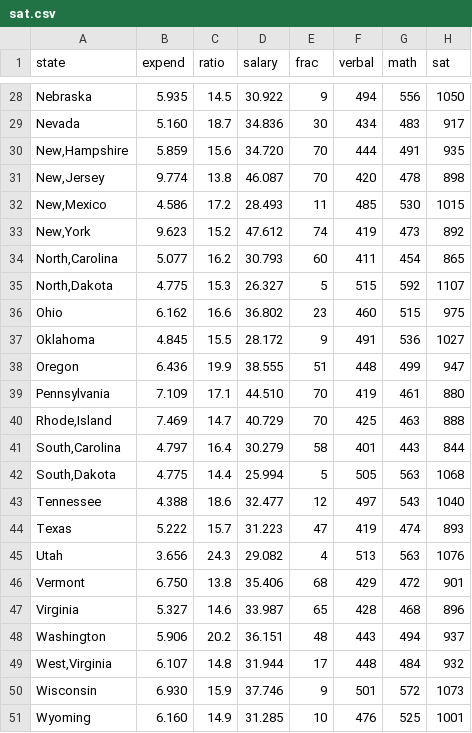
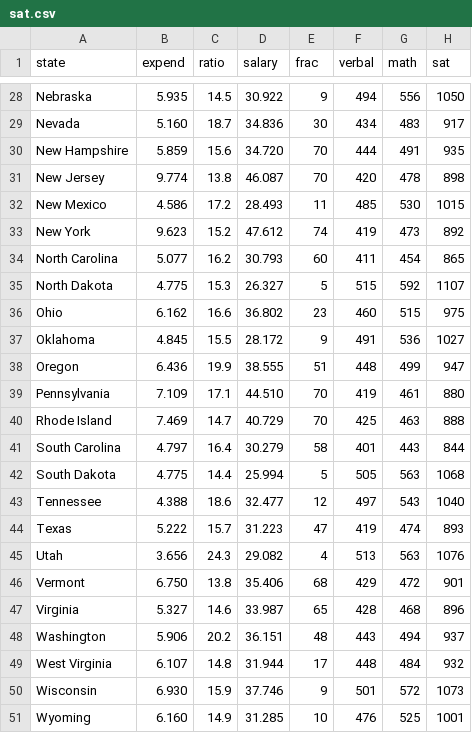
Before and after one commit to r-forge/mosaic, a CSV file: package-prep/datasets/csv/sat.csv, drawn as a sheet; only a part is shown, gaps mark what is left out.

Commit message:
new SAT data set replaces old sat data set.
git-svn-id: svn://svn.r-forge.r-project.org/svnroot/mosaic@171 edb9625f-4e0d-4859-8d74-9fd3b1da38cb

```diff
--- a/package-prep/datasets/csv/sat.csv
+++ b/package-prep/datasets/csv/sat.csv
@@ -29,8 +29,8 @@ state,expend,ratio,salary,frac,verbal,math,sat
 "Nevada",5.160,18.7,34.836,30,434,483,917
-"New,Hampshire",5.859,15.6,34.720,70,444,491,935
-"New,Jersey",9.774,13.8,46.087,70,420,478,898
-"New,Mexico",4.586,17.2,28.493,11,485,530,1015
-"New,York",9.623,15.2,47.612,74,419,473,892
-"North,Carolina",5.077,16.2,30.793,60,411,454,865
-"North,Dakota",4.775,15.3,26.327,5,515,592,1107
+"New Hampshire",5.859,15.6,34.720,70,444,491,935
+"New Jersey",9.774,13.8,46.087,70,420,478,898
+"New Mexico",4.586,17.2,28.493,11,485,530,1015
+"New York",9.623,15.2,47.612,74,419,473,892
+"North Carolina",5.077,16.2,30.793,60,411,454,865
+"North Dakota",4.775,15.3,26.327,5,515,592,1107
 "Ohio",6.162,16.6,36.802,23,460,515,975
@@ -39,5 +39,5 @@ state,expend,ratio,salary,frac,verbal,math,sat
 "Pennsylvania",7.109,17.1,44.510,70,419,461,880
-"Rhode,Island",7.469,14.7,40.729,70,425,463,888
-"South,Carolina",4.797,16.4,30.279,58,401,443,844
-"South,Dakota",4.775,14.4,25.994,5,505,563,1068
+"Rhode Island",7.469,14.7,40.729,70,425,463,888
+"South Carolina",4.797,16.4,30.279,58,401,443,844
+"South Dakota",4.775,14.4,25.994,5,505,563,1068
 "Tennessee",4.388,18.6,32.477,12,497,543,1040
@@ -48,3 +48,3 @@ state,expend,ratio,salary,frac,verbal,math,sat
 "Washington",5.906,20.2,36.151,48,443,494,937
-"West,Virginia",6.107,14.8,31.944,17,448,484,932
+"West Virginia",6.107,14.8,31.944,17,448,484,932
 "Wisconsin",6.930,15.9,37.746,9,501,572,1073
```
Also changed, not shown: 8 other files.
